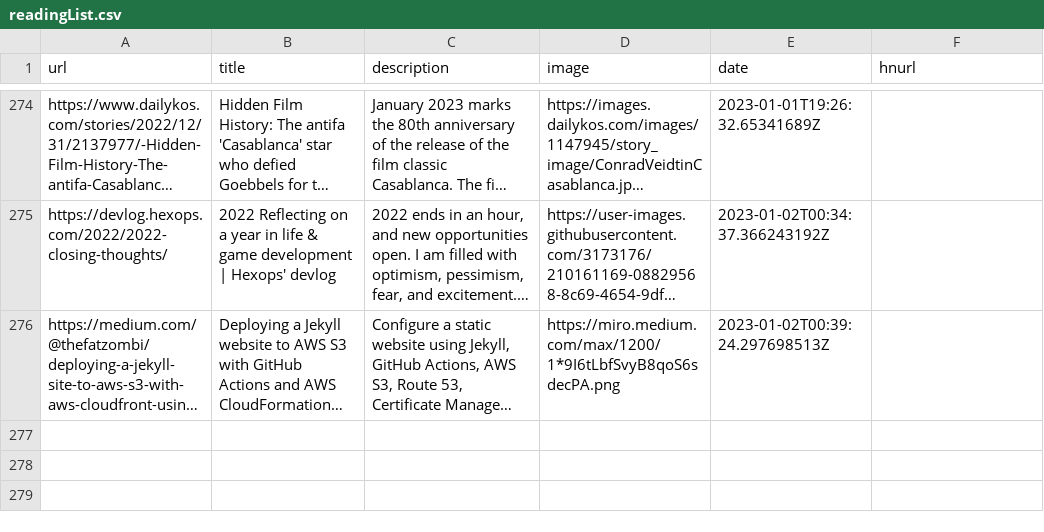
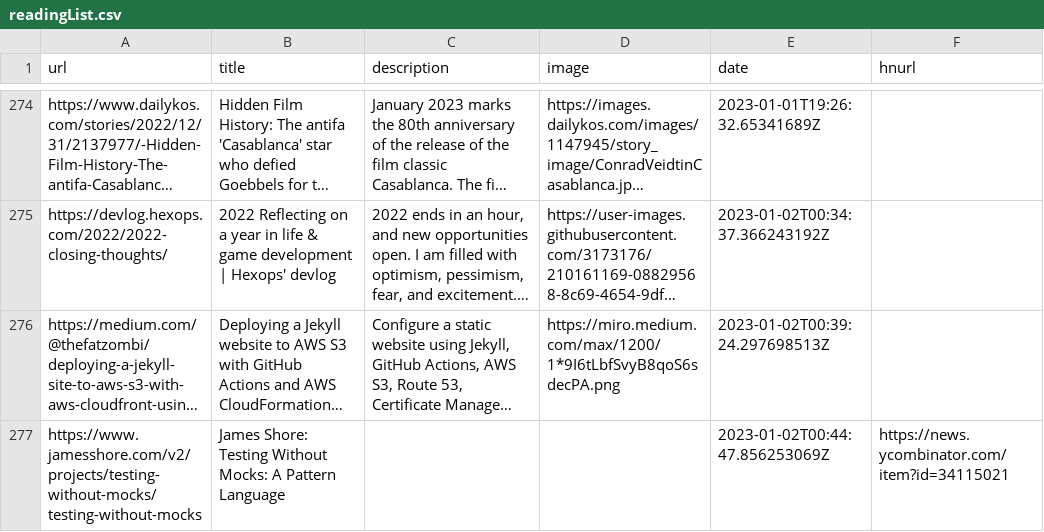
Before and after one commit to zanshin/readingList, a CSV file: readingList.csv, drawn as a sheet; only a part is shown, gaps mark what is left out; long unchanged cells end in …; the diff names each change by its address in the sheet, - before the commit and + after, or states it on an @@ line.

Commit message:
Automated reading list update on Mon Jan  2 00:44:47 UTC 2023

```diff
--- a/readingList.csv
+++ b/readingList.csv
+row 277: https://www.jamesshore.com/v2/projects/testing-without-mocks/testing-without-mocks | James Shore: Testing Without Mocks: A Pattern Language |  |  | 2023-01-02T00:44:47.856253069Z | https://news.ycombinator.com/item?id=34115021
```
